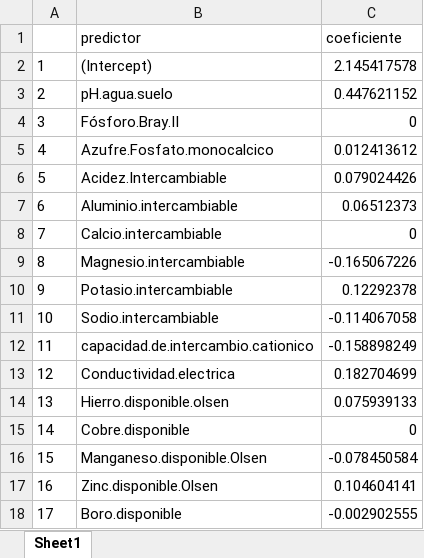
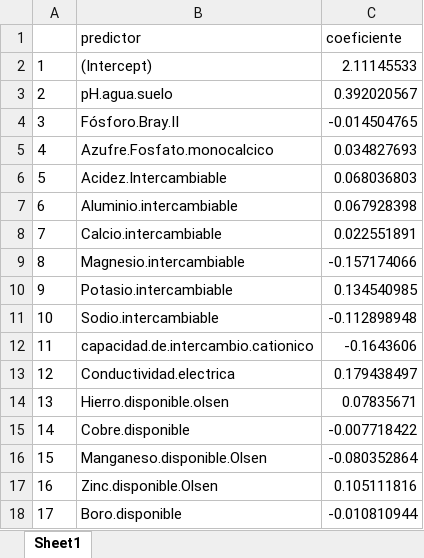
Before and after one commit to ProyectoAnalisisNumerico/Proyecto_Numerico, an Excel workbook: Coeficientes_lasso.xlsx, sheet Sheet1, drawn as a sheet; values as stored, in another font and other column widths than the file's, no borders; the diff names each change by its address in the sheet, - before the commit and + after, or states it on an @@ line.

```diff
--- a/Coeficientes_lasso.xlsx (sheet Sheet1)
+++ b/Coeficientes_lasso.xlsx (sheet Sheet1)
-C2 (coeficiente): 2.145417578
+C2 (coeficiente): 2.11145533
-C3 (coeficiente): 0.447621152
+C3 (coeficiente): 0.392020567
-C4 (coeficiente): 0
+C4 (coeficiente): -0.014504765
-C5 (coeficiente): 0.012413612
+C5 (coeficiente): 0.034827693
-C6 (coeficiente): 0.079024426
+C6 (coeficiente): 0.068036803
-C7 (coeficiente): 0.06512373
+C7 (coeficiente): 0.067928398
-C8 (coeficiente): 0
+C8 (coeficiente): 0.022551891
-C9 (coeficiente): -0.165067226
+C9 (coeficiente): -0.157174066
-C10 (coeficiente): 0.12292378
+C10 (coeficiente): 0.134540985
-C11 (coeficiente): -0.114067058
+C11 (coeficiente): -0.112898948
-C12 (coeficiente): -0.158898249
+C12 (coeficiente): -0.1643606
-C13 (coeficiente): 0.182704699
+C13 (coeficiente): 0.179438497
-C14 (coeficiente): 0.075939133
+C14 (coeficiente): 0.07835671
-C15 (coeficiente): 0
+C15 (coeficiente): -0.007718422
-C16 (coeficiente): -0.078450584
+C16 (coeficiente): -0.080352864
-C17 (coeficiente): 0.104604141
+C17 (coeficiente): 0.105111816
-C18 (coeficiente): -0.002902555
+C18 (coeficiente): -0.010810944
```
Also changed, not shown: 3 other files.
